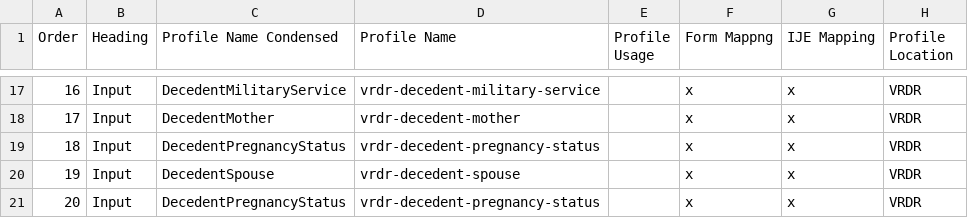
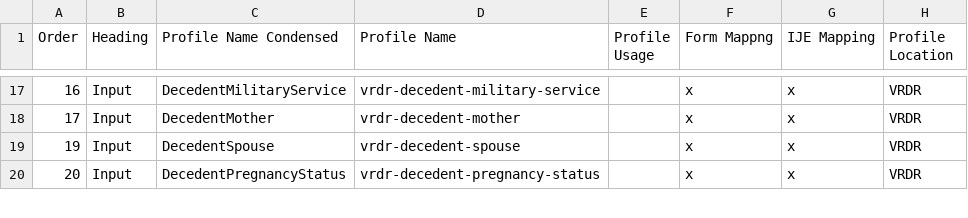
Before and after one commit to HL7/vrdr, a CSV file: input/mapping/VRDR_Profile_Intros.csv, drawn as a sheet; only a part is shown, gaps mark what is left out; the diff names each change by its address in the sheet, - before the commit and + after, or states it on an @@ line.

```diff
--- a/input/mapping/VRDR_Profile_Intros.csv
+++ b/input/mapping/VRDR_Profile_Intros.csv
-row 19: 18 | Input | DecedentPregnancyStatus | vrdr-decedent-pregnancy-status |  | x | x | VRDR
```
Also changed, not shown: 1 other file.
